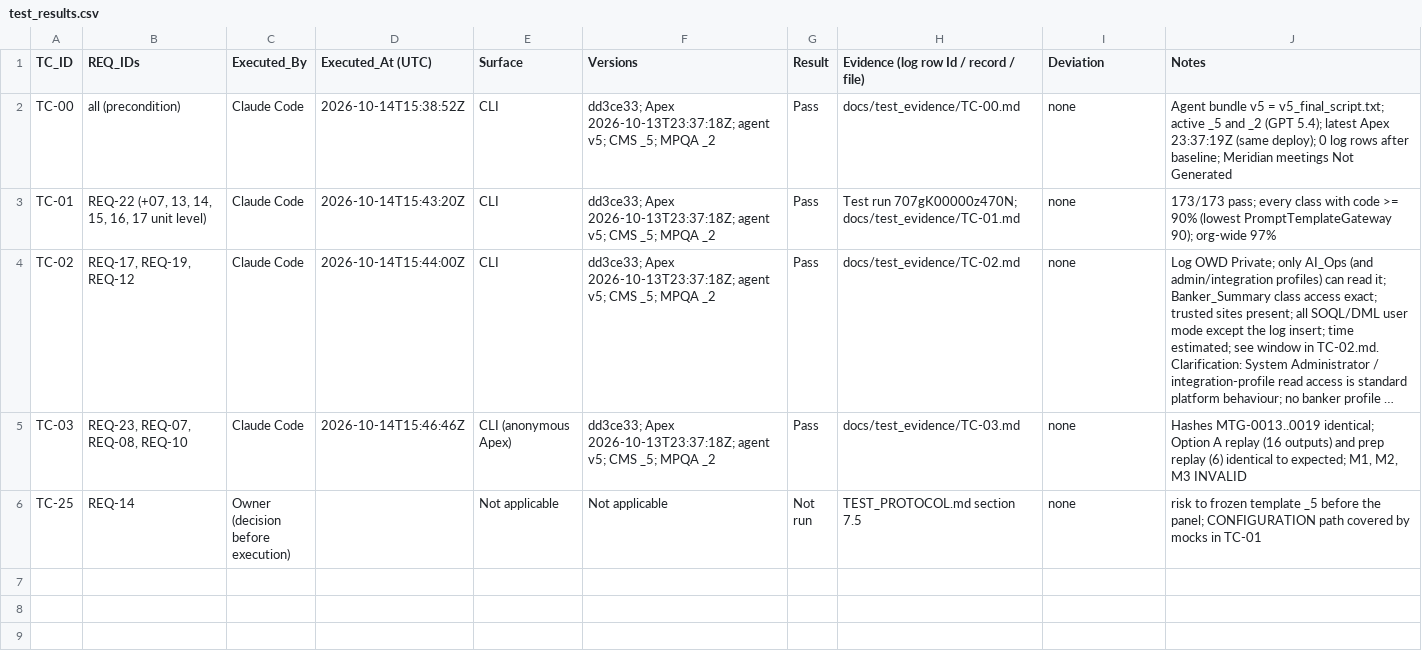
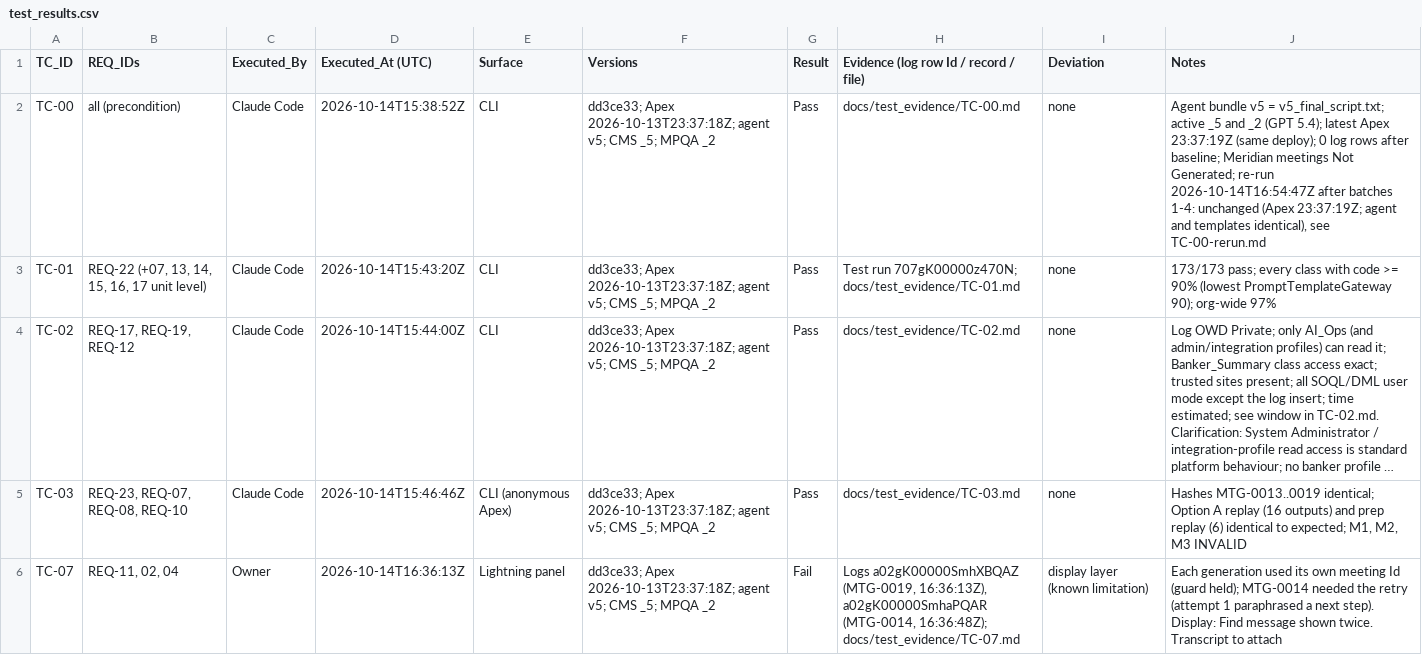
Before and after one commit to monibrahman/agentforce-banking-reference, a CSV file: docs/test_results.csv, drawn as a sheet; only a part is shown; the shorter side is filled out with more unchanged rows; long unchanged cells end in …; the diff covers the shown part only; the diff names each change by its address in the sheet, - before the commit and + after, or states it on an @@ line.

Commit message:
Record test batches 1-4 (evidence from log rows and records; transcripts pending)
Recorded: TC-07, TC-15, TC-16 Fail (display layer); TC-19 Fail (pre-registered, ambiguous RK); TC-21 Fail (validator false positive on 'P. Raman' -> 'Priya Raman', failed safe, holdout spent); TC-23 Not run (owner); TC-00 re-run 16:54:47Z unchanged. TC-04 criterion error documented (decision pending). Evidence files for TC-04..TC-22 from AI_Generation_Log__c rows and records. BUILD_LOG and PROMPT_ITERATIONS 'Holdout run, Meridian'. No code or agent change.

```diff
--- a/docs/test_results.csv
+++ b/docs/test_results.csv
-J2 (Notes): …meetings Not Generated
+J2 (Notes): …meetings Not Generated; re-run 2026-10-14T16:54:47Z after batches 1-4: unchanged (Apex 23:37:19Z; agent and templates identical), see TC-00-rerun.md
+row 6: TC-07 | REQ-11, 02, 04 | Owner | 2026-10-14T16:36:13Z | Lightning panel | dd3ce33; Apex 2026-10-13T23:37:18Z; agent v5; CMS _5; MPQA _2 | Fail | Logs a02gK00000SmhXBQAZ (MTG-0019, 16:36:13Z), a02gK00000SmhaPQAR (MTG-0014, 16:36:48Z); docs/test_evidence/TC-07.md | display layer (known limitation) | Each generation used its own meeting Id (guard held); MTG-0014 needed the retry (attempt 1 paraphrased a next step). Display: Find message shown twice. Transcript to attach
```
Also changed, not shown: 5 added rows elsewhere in this file, 18 other files.
